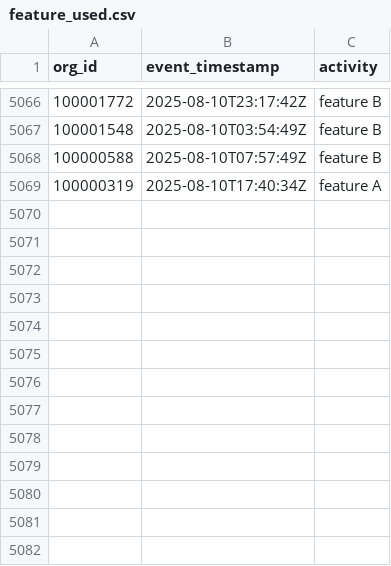
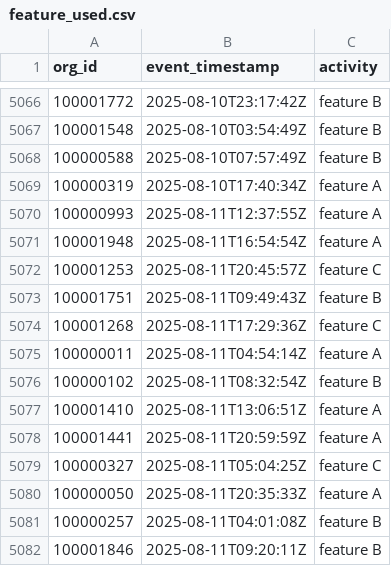
Before and after one commit to datafold/demo, a CSV file: datagen/feature_used.csv, drawn as a sheet; only a part is shown, gaps mark what is left out.

```diff
--- a/datagen/feature_used.csv
+++ b/datagen/feature_used.csv
@@ -5069 +5069,14 @@ org_id,event_timestamp,activity
 100000319,2025-08-10T17:40:34Z,feature A
+100000993,2025-08-11T12:37:55Z,feature A
+100001948,2025-08-11T16:54:54Z,feature A
+100001253,2025-08-11T20:45:57Z,feature C
+100001751,2025-08-11T09:49:43Z,feature B
+100001268,2025-08-11T17:29:36Z,feature C
+100000011,2025-08-11T04:54:14Z,feature A
+100000102,2025-08-11T08:32:54Z,feature B
+100001410,2025-08-11T13:06:51Z,feature A
+100001441,2025-08-11T20:59:59Z,feature A
+100000327,2025-08-11T05:04:25Z,feature C
+100000050,2025-08-11T20:35:33Z,feature A
+100000257,2025-08-11T04:01:08Z,feature B
+100001846,2025-08-11T09:20:11Z,feature B
```
Also changed, not shown: datagen/feature_used_broken.csv, datagen/user_created.csv, 12 other files.
